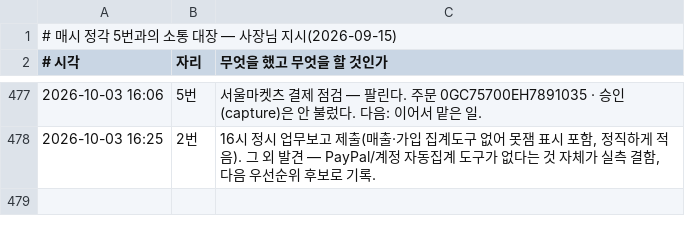
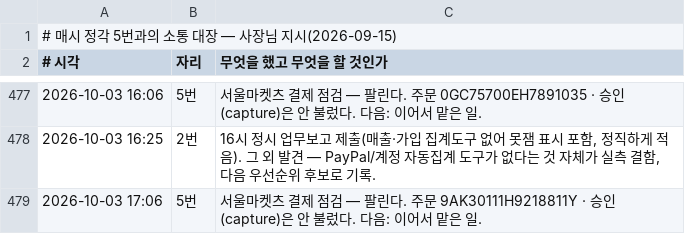
Before and after one commit to parkintaek2-gif/parkintaek2-gif.github.io, a TSV file: docs/매시소통.tsv, drawn as a sheet; only a part is shown, gaps mark what is left out; the diff names each change by its address in the sheet, - before the commit and + after, or states it on an @@ line.

```diff
--- a/docs/매시소통.tsv
+++ b/docs/매시소통.tsv
+row 479: 2026-10-03 17:06 | 5번 | 서울마켓츠 결제 점검 — 팔린다. 주문 9AK30111H9218811Y · 승인(capture)은 안 불렀다. 다음: 이어서 맡은 일.
```
Also changed, not shown: docs/고정업무-마커/중부매일-거둔기록.tsv, docs/손님길점검.tsv, 8 other files.
